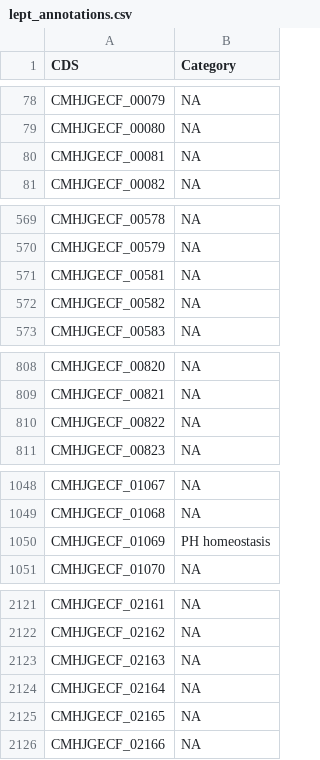
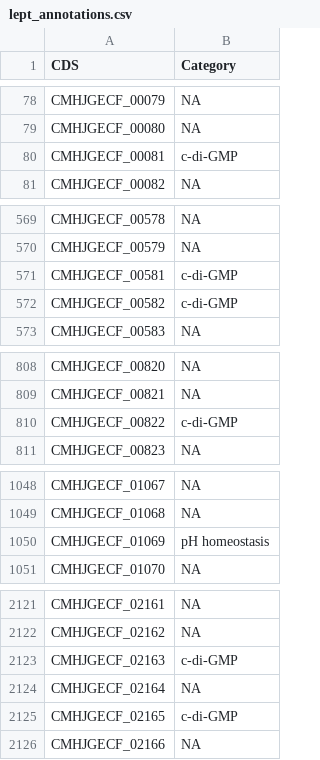
Before and after one commit to SentientVirus/Genome-Analysis, a CSV file: files/input_files/DeSeq2/lept_annotations.csv, drawn as a sheet; only a part is shown, gaps mark what is left out; the diff covers the shown part only.

```diff
--- a/files/input_files/DeSeq2/lept_annotations.csv
+++ b/files/input_files/DeSeq2/lept_annotations.csv
@@ -79,3 +79,3 @@ CMHJGECF_00079;NA
 CMHJGECF_00080;NA
-CMHJGECF_00081;NA
+CMHJGECF_00081;c-di-GMP
 CMHJGECF_00082;NA
@@ -570,4 +570,4 @@ CMHJGECF_00578;NA
 CMHJGECF_00579;NA
-CMHJGECF_00581;NA
-CMHJGECF_00582;NA
+CMHJGECF_00581;c-di-GMP
+CMHJGECF_00582;c-di-GMP
 CMHJGECF_00583;NA
@@ -809,3 +809,3 @@ CMHJGECF_00820;NA
 CMHJGECF_00821;NA
-CMHJGECF_00822;NA
+CMHJGECF_00822;c-di-GMP
 CMHJGECF_00823;NA
@@ -1049,3 +1049,3 @@ CMHJGECF_01067;NA
 CMHJGECF_01068;NA
-CMHJGECF_01069;PH homeostasis
+CMHJGECF_01069;pH homeostasis
 CMHJGECF_01070;NA
@@ -2122,5 +2122,5 @@ CMHJGECF_02161;NA
 CMHJGECF_02162;NA
-CMHJGECF_02163;NA
+CMHJGECF_02163;c-di-GMP
 CMHJGECF_02164;NA
-CMHJGECF_02165;NA
+CMHJGECF_02165;c-di-GMP
 CMHJGECF_02166;NA
```
Also changed, not shown: 6 edited cells elsewhere in this file, 3 other files.
